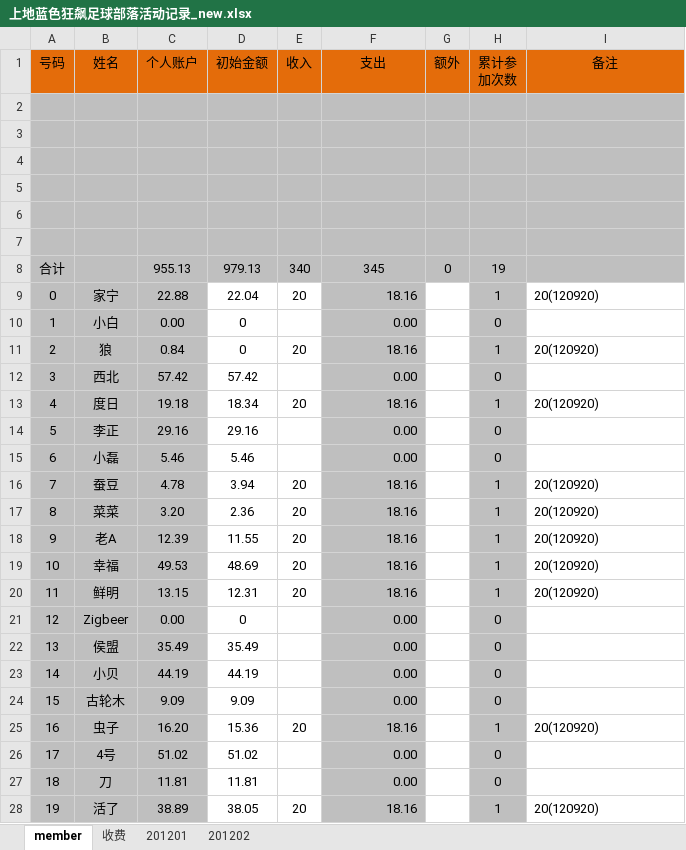
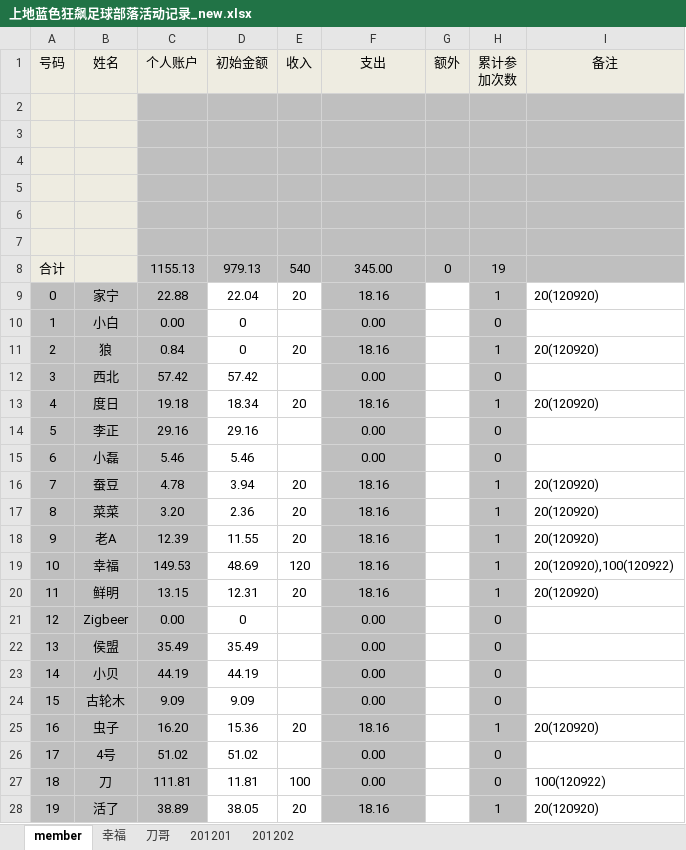
Before and after one commit to jackba/weathervcm, an Excel workbook: house/上地蓝色狂飙足球部落活动记录_new.xlsx, sheet member, drawn as a sheet; only a part is shown; values as stored, in another font and other column widths than the file's, no borders; the diff covers the shown part only; the diff names each change by its address in the sheet, - before the commit and + after, or states it on an @@ line.

```diff
--- a/house/上地蓝色狂飙足球部落活动记录_new.xlsx (sheet member)
+++ b/house/上地蓝色狂飙足球部落活动记录_new.xlsx (sheet member)
-sheet tab: 收费
+sheet tab: 幸福
+sheet tab: 刀哥
-A1:I1 fill: #E46C0A
+A1:I1 fill: #EEECE1
-A2:B8 fill: #BFBFBF
+A2:B8 fill: #EEECE1
-C8 (个人账户): 955.13
+C8 (个人账户): 1155.13
-E8 (收入): 340
+E8 (收入): 540
-F8 (支出): 345
+F8 (支出): 345.00
-F9:F28 alignment: right
+F9:F28 alignment: center
-C19 (个人账户): 49.53
+C19 (个人账户): 149.53
-E19 (收入): 20
+E19 (收入): 120
-I19 (备注): 20(120920)
+I19 (备注): 20(120920),100(120922)
-C27 (个人账户): 11.81
+C27 (个人账户): 111.81
-E27 (收入): (empty)
+E27 (收入): 100
-I27 (备注): (empty)
+I27 (备注): 100(120922)
```
Also changed, not shown: cell formats elsewhere in this sheet, sheet 201201.
